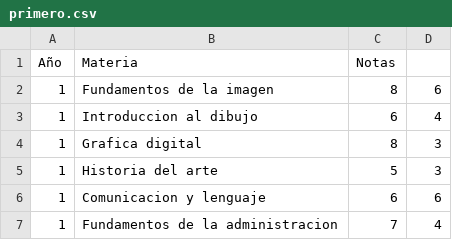
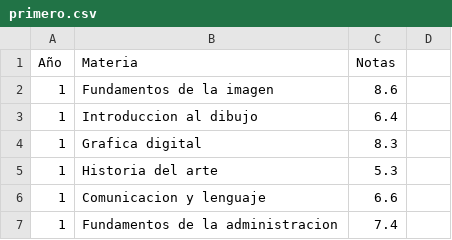
Before and after one commit to danielnavas1998/Progreso-1, a CSV file: primero.csv, drawn as a sheet.

Commit message:
Update primero.csv

```diff
--- a/primero.csv
+++ b/primero.csv
@@ -1,7 +1,7 @@
 Año,Materia,Notas
-1,Fundamentos de la imagen ,8,6
-1,Introduccion al dibujo ,6,4
-1,Grafica digital,8,3
-1,Historia del arte ,5,3
-1,Comunicacion y lenguaje,6,6
-1,Fundamentos de la administracion,7,4
+1,Fundamentos de la imagen ,8.6
+1,Introduccion al dibujo ,6.4
+1,Grafica digital,8.3
+1,Historia del arte ,5.3
+1,Comunicacion y lenguaje,6.6
+1,Fundamentos de la administracion,7.4
```
